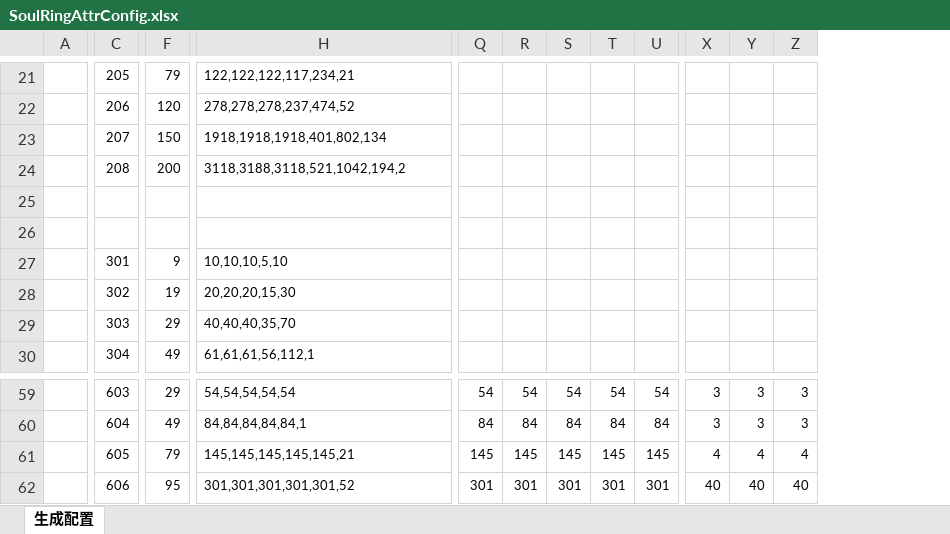
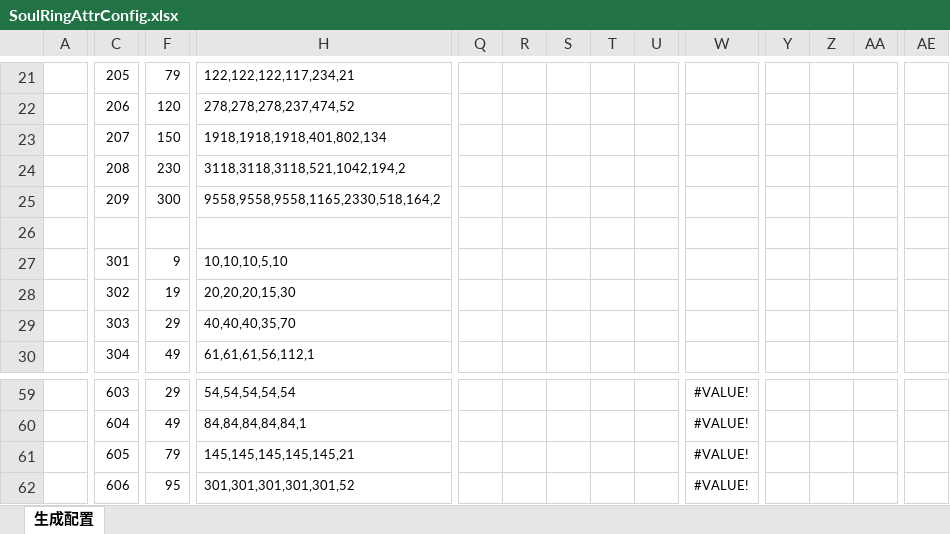
Before and after one commit to wokanjianyang/WrittenLegend, an Excel workbook: Excel/SoulRingAttrConfig.xlsx, sheet 生成配置, drawn as a sheet; only a part is shown, gaps mark what is left out; values as stored, in another font and other column widths than the file's, no borders; addresses are those after the commit; rows hold the shown columns only; the diff covers the shown part only; the diff names each change by its address in the sheet, - before the commit and + after, or states it on an @@ line.

```diff
--- a/Excel/SoulRingAttrConfig.xlsx (sheet 生成配置)
+++ b/Excel/SoulRingAttrConfig.xlsx (sheet 生成配置)
+column W, rows 59-62: all #VALUE!
+column AE, empty
-F24: 200
+F24: 230
-H24: 3118,3188,3118,521,1042,194,2
+H24: 3118,3118,3118,521,1042,194,2
-row 25: (empty)
+row 25:  | 209 | 300 | 9558,9558,9558,1165,2330,518,164,2
-Q59: 54
+Q59: (empty)
-R59: 54
+R59: (empty)
-S59: 54
+S59: (empty)
-T59: 54
+T59: (empty)
-U59: 54
+U59: (empty)
-Y59:Y60: 3
+Y59:Y60: (empty)
-Z59:Z60: 3
+Z59:Z60: (empty)
-AA59:AA60: 3
+AA59:AA60: (empty)
-Q60: 84
+Q60: (empty)
-R60: 84
+R60: (empty)
-S60: 84
+S60: (empty)
-T60: 84
+T60: (empty)
-U60: 84
+U60: (empty)
-Q61: 145
+Q61: (empty)
-R61: 145
+R61: (empty)
-S61: 145
+S61: (empty)
-T61: 145
+T61: (empty)
-U61: 145
+U61: (empty)
-Y61: 4
+Y61: (empty)
-Z61: 4
+Z61: (empty)
-AA61: 4
+AA61: (empty)
-Q62: 301
+Q62: (empty)
-R62: 301
+R62: (empty)
-S62: 301
+S62: (empty)
-T62: 301
+T62: (empty)
-U62: 301
+U62: (empty)
-Y62: 40
+Y62: (empty)
-Z62: 40
+Z62: (empty)
-AA62: 40
+AA62: (empty)
```
Also changed, not shown: 2 added rows, 1 removed row and 164 edited cells elsewhere in this sheet, formulas that keep their value, Excel/LevelConfig.xlsx, 27 other files.
